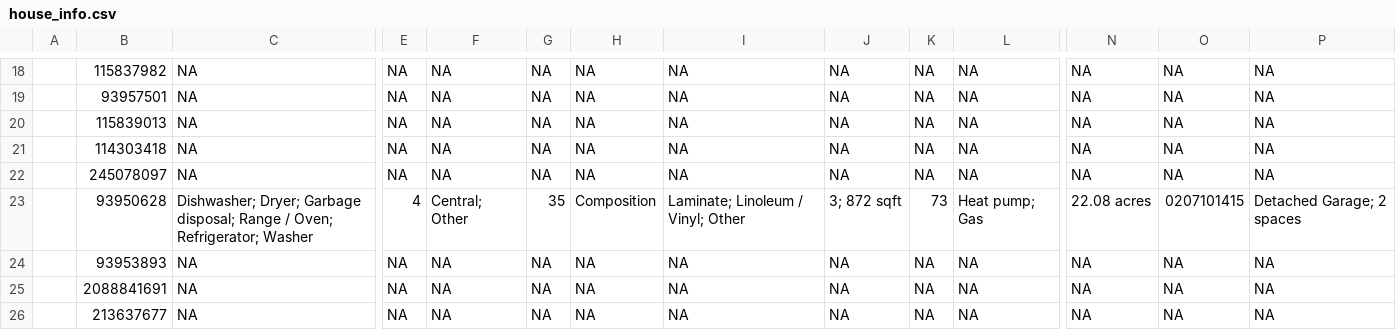
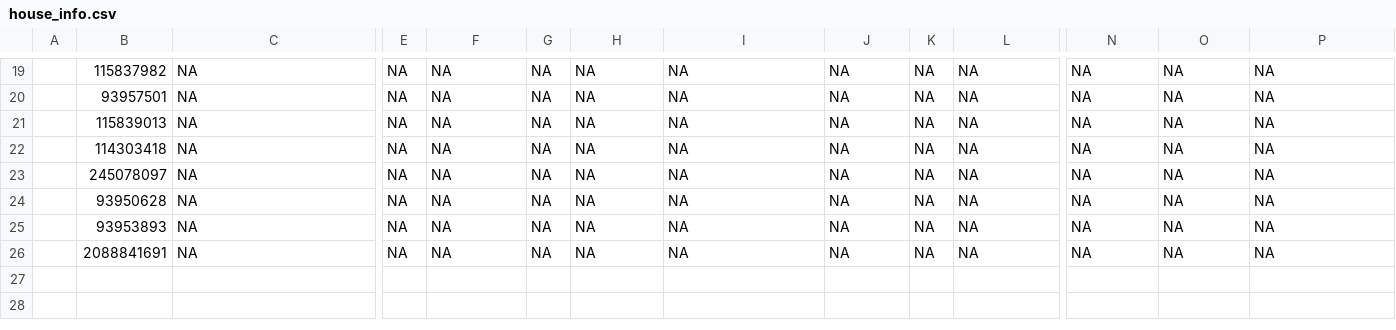
Before and after one commit to srvanderplas/AmesRealEstate, a CSV file: house_info.csv, drawn as a sheet; only a part is shown, gaps mark what is left out; removed rows and columns are numbered as before the commit, all else as after; rows hold the shown columns only; the diff covers the shown part only; the diff names each change by its address in the sheet, - before the commit and + after, or states it on an @@ line.

```diff
--- a/house_info.csv
+++ b/house_info.csv
-C24: Dishwasher; Dryer; Garbage disposal; Range / Oven; Refrigerator; Washer
+C24: NA
-E24: 4
+E24: NA
-F24: Central; Other
+F24: NA
-G24: 35
+G24: NA
-H24: Composition
+H24: NA
-I24: Laminate; Linoleum / Vinyl; Other
+I24: NA
-J24: 3; 872 sqft
+J24: NA
-K24: 73
+K24: NA
-L24: Heat pump; Gas
+L24: NA
-N24: 22.08 acres
+N24: NA
-O24: 0207101415
+O24: NA
-P24: Detached Garage; 2 spaces
+P24: NA
-row 26:  | 213637677 | NA | NA | NA | NA | NA | NA | NA | NA | NA | NA | NA | NA
```
Also changed, not shown: 1 added row and 59 edited cells elsewhere in this file, 1 other file.
